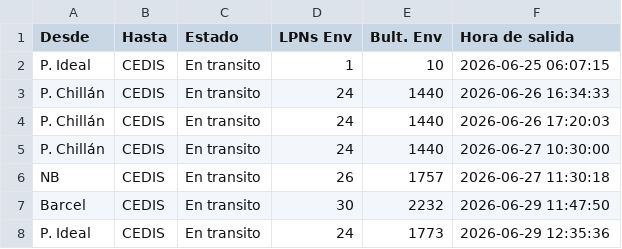
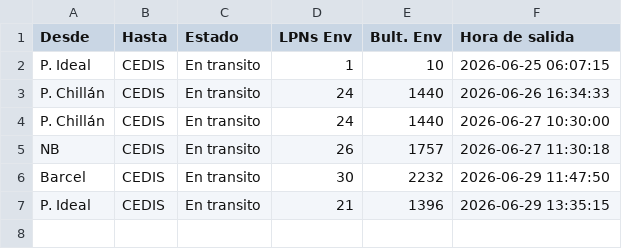
Before and after one commit to ErhickDiaz/COPIA-DASHBOARD_STREAMLIT_LOGISTIC, a CSV file: data/Tractos_Transito_Pre_primaria.csv, drawn as a sheet.

Commit message:
Actualización 2026-06-29 13:53:38.213971

```diff
--- a/data/Tractos_Transito_Pre_primaria.csv
+++ b/data/Tractos_Transito_Pre_primaria.csv
@@ -3,3 +3,2 @@ P. Ideal,CEDIS,En transito,1,10,2026-06-25 06:07:15
 P. Chillán,CEDIS,En transito,24,1440,2026-06-26 16:34:33
-P. Chillán,CEDIS,En transito,24,1440,2026-06-26 17:20:03
 P. Chillán,CEDIS,En transito,24,1440,2026-06-27 10:30:00
@@ -7,2 +6,2 @@ NB,CEDIS,En transito,26,1757,2026-06-27 11:30:18
 Barcel,CEDIS,En transito,30,2232,2026-06-29 11:47:50
-P. Ideal,CEDIS,En transito,24,1773,2026-06-29 12:35:36
+P. Ideal,CEDIS,En transito,21,1396,2026-06-29 13:35:15
```
